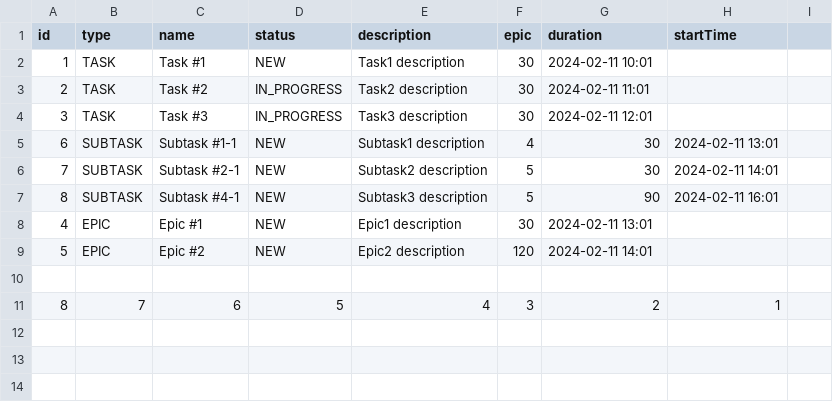
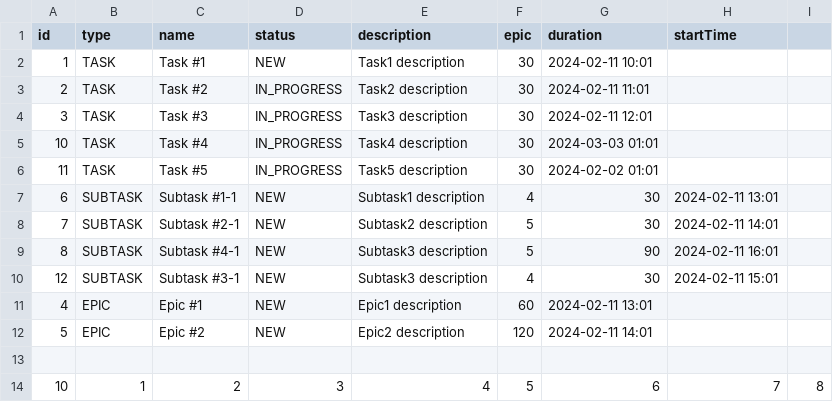
Before and after one commit to SashaTyutyaev/java-kanban, a CSV file: src/resources/tasks.csv, drawn as a sheet.

```diff
--- a/src/resources/tasks.csv
+++ b/src/resources/tasks.csv
@@ -4,2 +4,4 @@ id,type,name,status,description,epic,duration,startTime
 3,TASK,Task #3,IN_PROGRESS,Task3 description,30,2024-02-11 12:01,
+10,TASK,Task #4,IN_PROGRESS,Task4 description,30,2024-03-03 01:01,
+11,TASK,Task #5,IN_PROGRESS,Task5 description,30,2024-02-02 01:01,
 6,SUBTASK,Subtask #1-1,NEW,Subtask1 description,4,30,2024-02-11 13:01,
@@ -7,5 +9,6 @@ id,type,name,status,description,epic,duration,startTime
 8,SUBTASK,Subtask #4-1,NEW,Subtask3 description,5,90,2024-02-11 16:01,
-4,EPIC,Epic #1,NEW,Epic1 description,30,2024-02-11 13:01,
+12,SUBTASK,Subtask #3-1,NEW,Subtask3 description,4,30,2024-02-11 15:01,
+4,EPIC,Epic #1,NEW,Epic1 description,60,2024-02-11 13:01,
 5,EPIC,Epic #2,NEW,Epic2 description,120,2024-02-11 14:01,
 
-8,7,6,5,4,3,2,1
+10,1,2,3,4,5,6,7,8
```
Also changed, not shown: out/production/java-kanban/resources/tasks.csv, out/production/java-kanban/resources/testTasks.csv, 24 other files.
